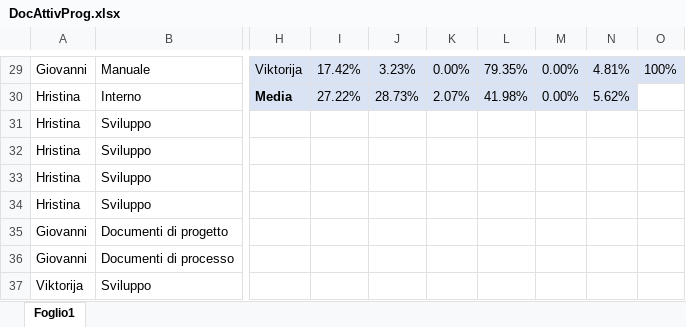
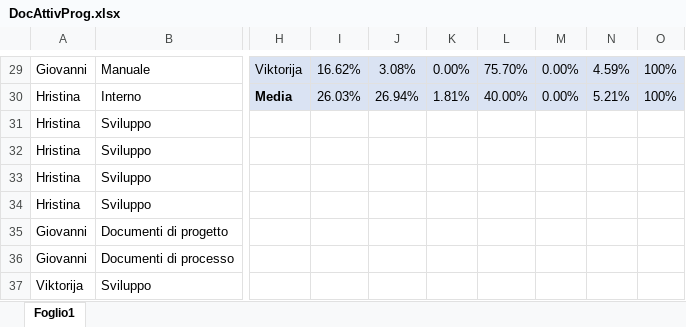
Before and after one commit to Gruppo-Ingegneria-Del-Software-2/Progetto, an Excel workbook: Documentazione/Attività sul progetto/DocAttivProg.xlsx, sheet Foglio1, drawn as a sheet; only a part is shown, gaps mark what is left out; values as stored, in another font and other column widths than the file's, no borders; the diff covers the shown part only; the diff names each change by its address in the sheet, - before the commit and + after, or states it on an @@ line.

```diff
--- a/Documentazione/Attività sul progetto/DocAttivProg.xlsx (sheet Foglio1)
+++ b/Documentazione/Attività sul progetto/DocAttivProg.xlsx (sheet Foglio1)
-I29: 17.42%
+I29: 16.62%
-J29: 3.23%
+J29: 3.08%
-L29: 79.35%
+L29: 75.70%
-N29: 4.81%
+N29: 4.59%
-I30: 27.22%
+I30: 26.03%
-J30: 28.73%
+J30: 26.94%
-K30: 2.07%
+K30: 1.81%
-L30: 41.98%
+L30: 40.00%
-N30: 5.62%
+N30: 5.21%
-O30: (empty)
+O30: 100%
-O30 fill: none
+O30 fill: #DAE3F3
```
Also changed, not shown: 2 added rows and 29 edited cells elsewhere in this sheet, formulas that keep their value, 27 other files.
